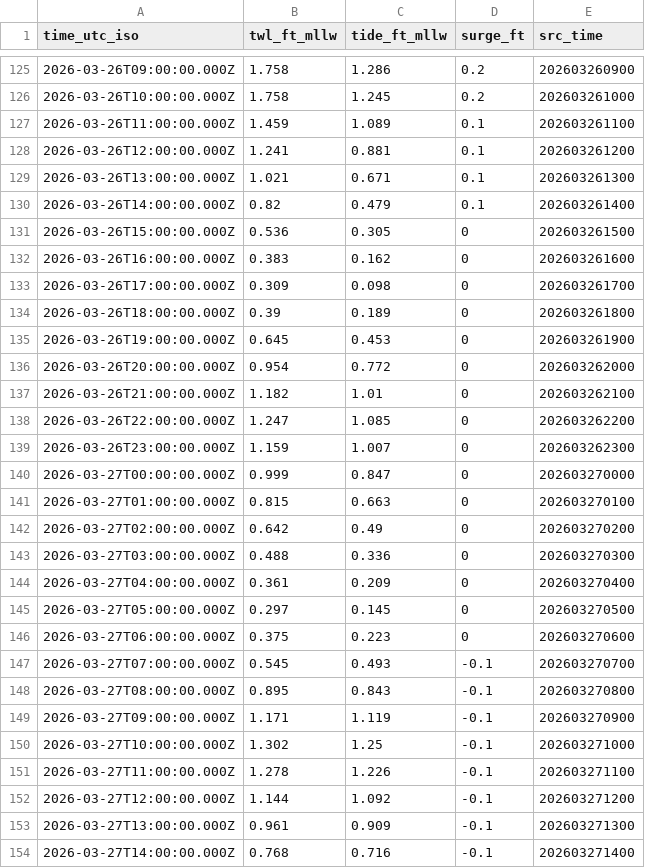
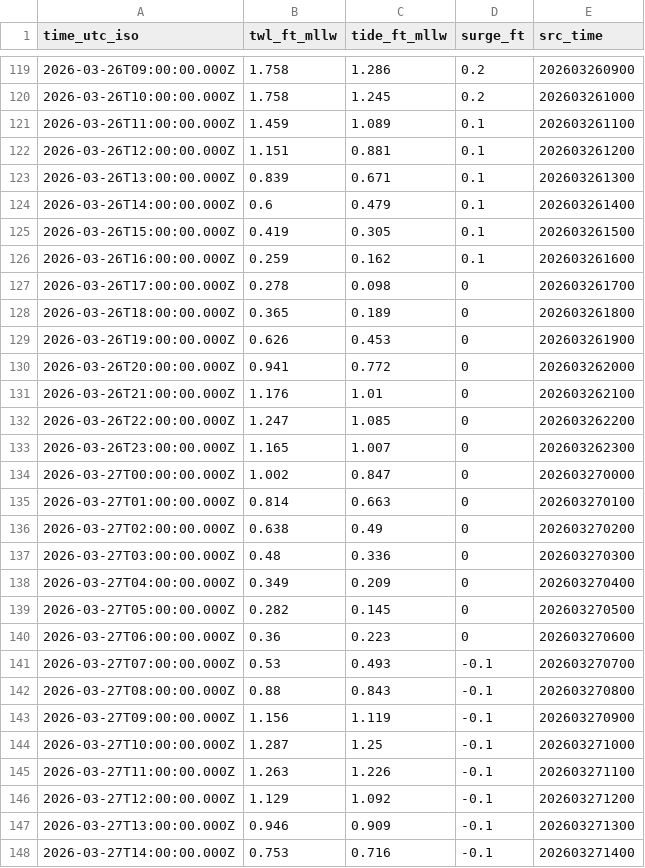
Before and after one commit to hondrospj/ShipBottom, a CSV file: data/petss_forecast.csv, drawn as a sheet; only a part is shown, gaps mark what is left out; the diff covers the shown part only.

```diff
--- a/data/petss_forecast.csv
+++ b/data/petss_forecast.csv
@@ -127,28 +121,28 @@ time_utc_iso,twl_ft_mllw,tide_ft_mllw,surge_ft,src_time
 2026-03-26T11:00:00.000Z,1.459,1.089,0.1,202603261100
-2026-03-26T12:00:00.000Z,1.241,0.881,0.1,202603261200
-2026-03-26T13:00:00.000Z,1.021,0.671,0.1,202603261300
-2026-03-26T14:00:00.000Z,0.82,0.479,0.1,202603261400
-2026-03-26T15:00:00.000Z,0.536,0.305,0,202603261500
-2026-03-26T16:00:00.000Z,0.383,0.162,0,202603261600
-2026-03-26T17:00:00.000Z,0.309,0.098,0,202603261700
-2026-03-26T18:00:00.000Z,0.39,0.189,0,202603261800
-2026-03-26T19:00:00.000Z,0.645,0.453,0,202603261900
-2026-03-26T20:00:00.000Z,0.954,0.772,0,202603262000
-2026-03-26T21:00:00.000Z,1.182,1.01,0,202603262100
+2026-03-26T12:00:00.000Z,1.151,0.881,0.1,202603261200
+2026-03-26T13:00:00.000Z,0.839,0.671,0.1,202603261300
+2026-03-26T14:00:00.000Z,0.6,0.479,0.1,202603261400
+2026-03-26T15:00:00.000Z,0.419,0.305,0.1,202603261500
+2026-03-26T16:00:00.000Z,0.259,0.162,0.1,202603261600
+2026-03-26T17:00:00.000Z,0.278,0.098,0,202603261700
+2026-03-26T18:00:00.000Z,0.365,0.189,0,202603261800
+2026-03-26T19:00:00.000Z,0.626,0.453,0,202603261900
+2026-03-26T20:00:00.000Z,0.941,0.772,0,202603262000
+2026-03-26T21:00:00.000Z,1.176,1.01,0,202603262100
 2026-03-26T22:00:00.000Z,1.247,1.085,0,202603262200
-2026-03-26T23:00:00.000Z,1.159,1.007,0,202603262300
-2026-03-27T00:00:00.000Z,0.999,0.847,0,202603270000
-2026-03-27T01:00:00.000Z,0.815,0.663,0,202603270100
-2026-03-27T02:00:00.000Z,0.642,0.49,0,202603270200
-2026-03-27T03:00:00.000Z,0.488,0.336,0,202603270300
-2026-03-27T04:00:00.000Z,0.361,0.209,0,202603270400
-2026-03-27T05:00:00.000Z,0.297,0.145,0,202603270500
-2026-03-27T06:00:00.000Z,0.375,0.223,0,202603270600
-2026-03-27T07:00:00.000Z,0.545,0.493,-0.1,202603270700
-2026-03-27T08:00:00.000Z,0.895,0.843,-0.1,202603270800
-2026-03-27T09:00:00.000Z,1.171,1.119,-0.1,202603270900
-2026-03-27T10:00:00.000Z,1.302,1.25,-0.1,202603271000
-2026-03-27T11:00:00.000Z,1.278,1.226,-0.1,202603271100
-2026-03-27T12:00:00.000Z,1.144,1.092,-0.1,202603271200
-2026-03-27T13:00:00.000Z,0.961,0.909,-0.1,202603271300
-2026-03-27T14:00:00.000Z,0.768,0.716,-0.1,202603271400
+2026-03-26T23:00:00.000Z,1.165,1.007,0,202603262300
+2026-03-27T00:00:00.000Z,1.002,0.847,0,202603270000
+2026-03-27T01:00:00.000Z,0.814,0.663,0,202603270100
+2026-03-27T02:00:00.000Z,0.638,0.49,0,202603270200
+2026-03-27T03:00:00.000Z,0.48,0.336,0,202603270300
+2026-03-27T04:00:00.000Z,0.349,0.209,0,202603270400
+2026-03-27T05:00:00.000Z,0.282,0.145,0,202603270500
+2026-03-27T06:00:00.000Z,0.36,0.223,0,202603270600
+2026-03-27T07:00:00.000Z,0.53,0.493,-0.1,202603270700
+2026-03-27T08:00:00.000Z,0.88,0.843,-0.1,202603270800
+2026-03-27T09:00:00.000Z,1.156,1.119,-0.1,202603270900
+2026-03-27T10:00:00.000Z,1.287,1.25,-0.1,202603271000
+2026-03-27T11:00:00.000Z,1.263,1.226,-0.1,202603271100
+2026-03-27T12:00:00.000Z,1.129,1.092,-0.1,202603271200
+2026-03-27T13:00:00.000Z,0.946,0.909,-0.1,202603271300
+2026-03-27T14:00:00.000Z,0.753,0.716,-0.1,202603271400
```
Also changed, not shown: 6 added rows, 6 removed rows and 80 edited cells elsewhere in this file, 3 other files.
